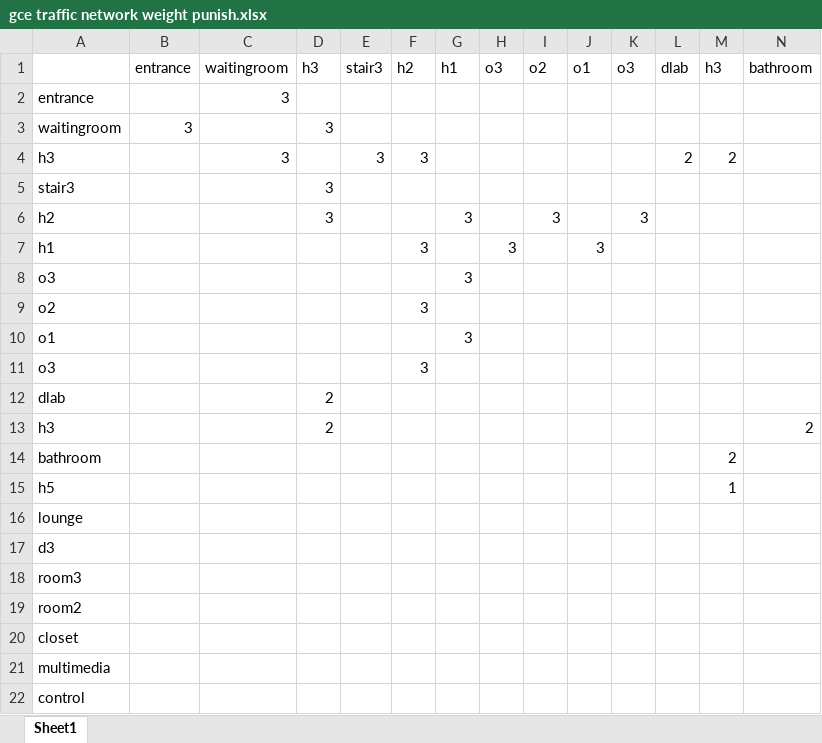
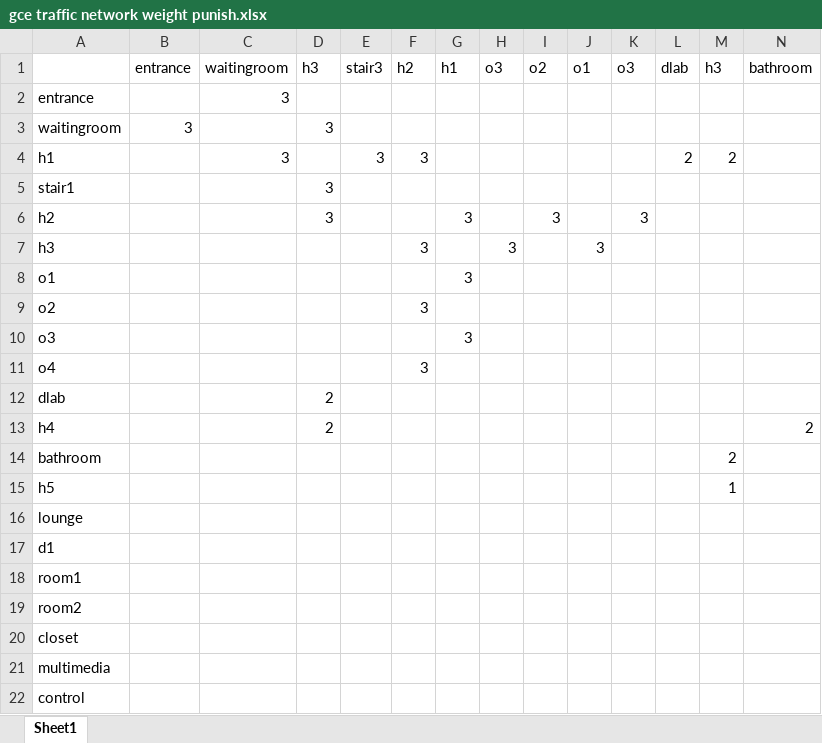
Before and after one commit to MohitsSingh/GCE-Traffic-Simulation, an Excel workbook: gce traffic network weight punish.xlsx, sheet Sheet1, drawn as a sheet; only a part is shown; values as stored, in another font and other column widths than the file's, no borders; removed rows and columns are numbered as before the commit, all else as after; rows hold the shown columns only; the diff covers the shown part only; the diff names each change by its address in the sheet, - before the commit and + after, or states it on an @@ line.

```diff
--- a/gce traffic network weight punish.xlsx (sheet Sheet1)
+++ b/gce traffic network weight punish.xlsx (sheet Sheet1)
-A4: h3
+A4: h1
-A5: stair3
+A5: stair1
-A7: h1
+A7: h3
@@ row 10 moved to row 8: o1 @@
+row 9: o2 |  |  |  |  | 3
-A11: o2
+A11: o4
-row 11: o3 |  |  |  |  | 3
-A13: h3
+A13: h4
-A17: d3
+A17: d1
-A18: room3
+A18: room1
```
Also changed, not shown: 7 edited cells elsewhere in this sheet, 1 other file.
